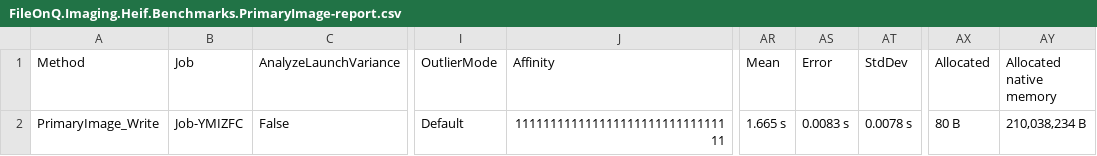
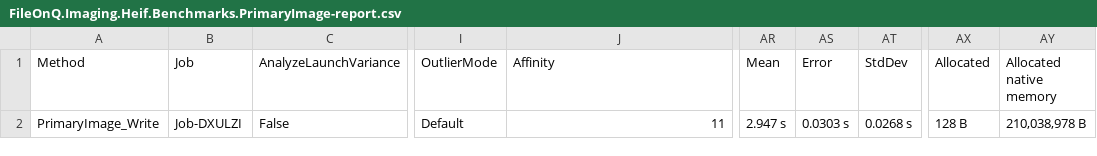
Before and after one commit to FileOnQ/Imaging.Heif, a CSV file: benchmarks/results/primary/FileOnQ.Imaging.Heif.Benchmarks.PrimaryImage-report.csv, drawn as a sheet; only a part is shown, gaps mark what is left out; the diff names each change by its address in the sheet, - before the commit and + after, or states it on an @@ line.

```diff
--- a/benchmarks/results/primary/FileOnQ.Imaging.Heif.Benchmarks.PrimaryImage-report.csv
+++ b/benchmarks/results/primary/FileOnQ.Imaging.Heif.Benchmarks.PrimaryImage-report.csv
-B2 (Job): Job-YMIZFC
+B2 (Job): Job-DXULZI
-J2 (Affinity): 11111111111111111111111111111111
+J2 (Affinity): 11
-AR2 (Mean): 1.665 s
+AR2 (Mean): 2.947 s
-AS2 (Error): 0.0083 s
+AS2 (Error): 0.0303 s
-AT2 (StdDev): 0.0078 s
+AT2 (StdDev): 0.0268 s
-AX2 (Allocated): 80 B
+AX2 (Allocated): 128 B
-AY2 (Allocated native memory): 210,038,234 B
+AY2 (Allocated native memory): 210,038,978 B
```
Also changed, not shown: benchmarks/results/thumbnail/FileOnQ.Imaging.Heif.Benchmarks.Thumbnail-report.csv, 6 other files.
